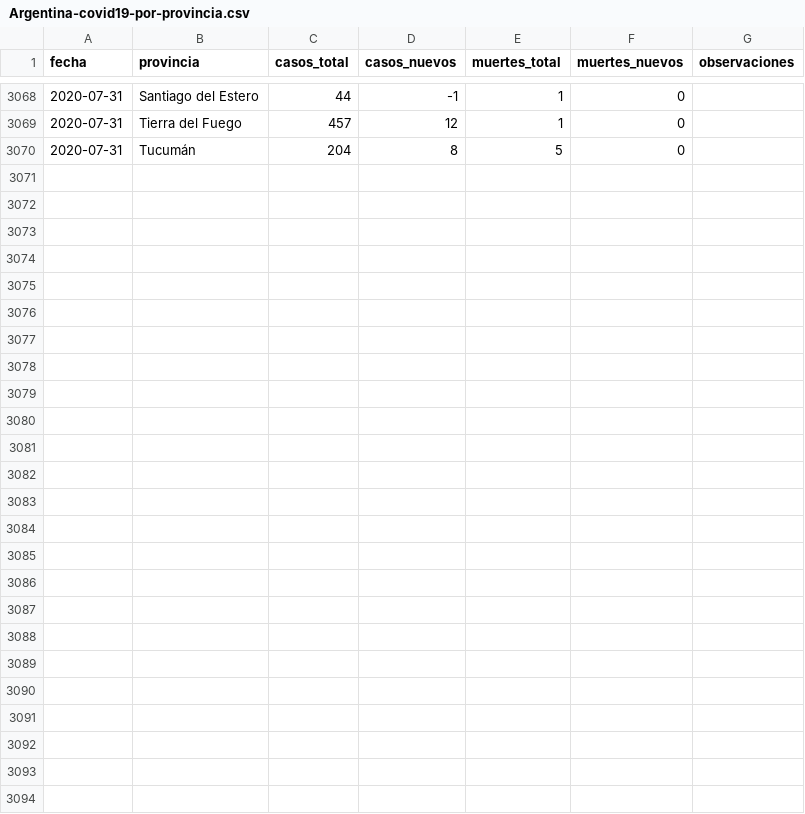
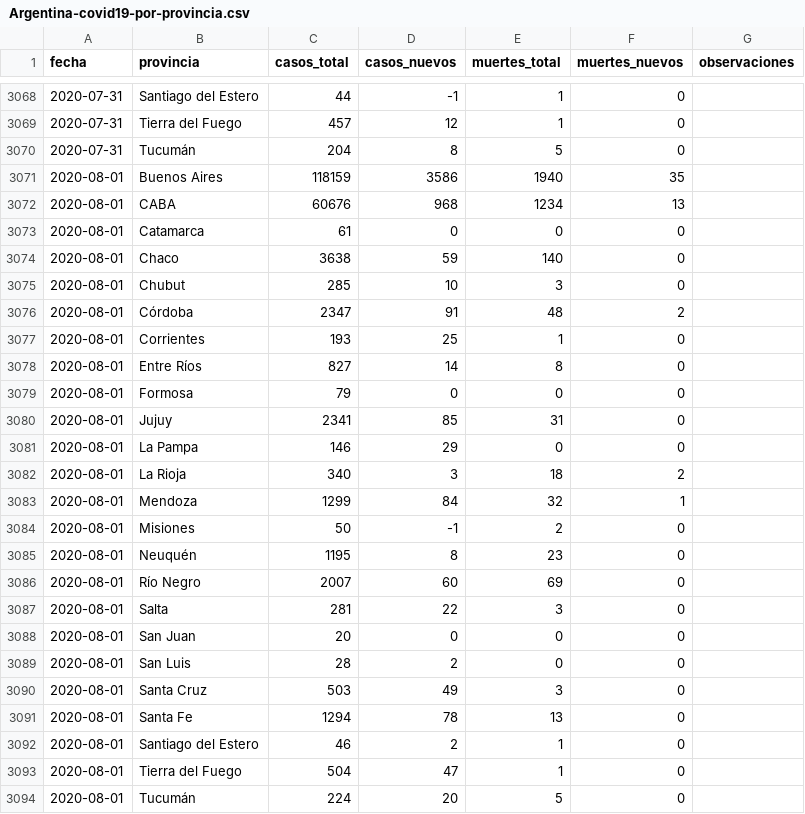
Before and after one commit to lucia15/Database-Covid19-Argentina, a CSV file: Argentina-covid19-por-provincia.csv, drawn as a sheet; only a part is shown, gaps mark what is left out; the diff names each change by its address in the sheet, - before the commit and + after, or states it on an @@ line.

```diff
--- a/Argentina-covid19-por-provincia.csv
+++ b/Argentina-covid19-por-provincia.csv
+row 3071: 2020-08-01 | Buenos Aires | 118159 | 3586 | 1940 | 35
+row 3072: 2020-08-01 | CABA | 60676 | 968 | 1234 | 13
+row 3073: 2020-08-01 | Catamarca | 61 | 0 | 0 | 0
+row 3074: 2020-08-01 | Chaco | 3638 | 59 | 140 | 0
+row 3075: 2020-08-01 | Chubut | 285 | 10 | 3 | 0
+row 3076: 2020-08-01 | Córdoba | 2347 | 91 | 48 | 2
+row 3077: 2020-08-01 | Corrientes | 193 | 25 | 1 | 0
+row 3078: 2020-08-01 | Entre Ríos | 827 | 14 | 8 | 0
+row 3079: 2020-08-01 | Formosa | 79 | 0 | 0 | 0
+row 3080: 2020-08-01 | Jujuy | 2341 | 85 | 31 | 0
+row 3081: 2020-08-01 | La Pampa | 146 | 29 | 0 | 0
+row 3082: 2020-08-01 | La Rioja | 340 | 3 | 18 | 2
+row 3083: 2020-08-01 | Mendoza | 1299 | 84 | 32 | 1
+row 3084: 2020-08-01 | Misiones | 50 | -1 | 2 | 0
+row 3085: 2020-08-01 | Neuquén | 1195 | 8 | 23 | 0
+row 3086: 2020-08-01 | Río Negro | 2007 | 60 | 69 | 0
+row 3087: 2020-08-01 | Salta | 281 | 22 | 3 | 0
+row 3088: 2020-08-01 | San Juan | 20 | 0 | 0 | 0
+row 3089: 2020-08-01 | San Luis | 28 | 2 | 0 | 0
+row 3090: 2020-08-01 | Santa Cruz | 503 | 49 | 3 | 0
+row 3091: 2020-08-01 | Santa Fe | 1294 | 78 | 13 | 0
+row 3092: 2020-08-01 | Santiago del Estero | 46 | 2 | 1 | 0
+row 3093: 2020-08-01 | Tierra del Fuego | 504 | 47 | 1 | 0
+row 3094: 2020-08-01 | Tucumán | 224 | 20 | 5 | 0
```
Also changed, not shown: Argentina-covid19-fallecidos.csv, Argentina-covid19.csv.
